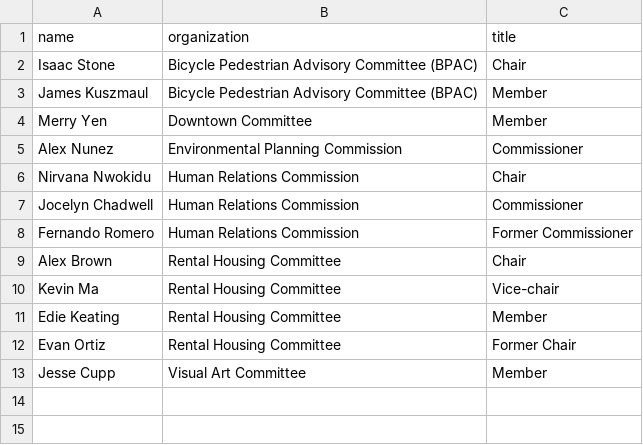
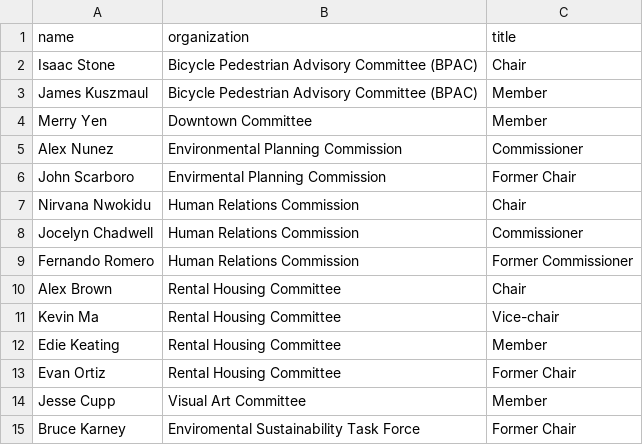
Before and after one commit to mvemily/mvemily.github.io, a CSV file: _data/endorsements/boards.csv, drawn as a sheet.

```diff
--- a/_data/endorsements/boards.csv
+++ b/_data/endorsements/boards.csv
@@ -5,2 +5,3 @@ Merry Yen, Downtown Committee, Member
 Alex Nunez, Environmental Planning Commission, Commissioner
+John Scarboro, Envirmental Planning Commission, Former Chair
 Nirvana Nwokidu, Human Relations Commission, Chair
@@ -13 +14,2 @@ Evan Ortiz, Rental Housing Committee, Former Chair
 Jesse Cupp, Visual Art Committee, Member
+Bruce Karney, Enviromental Sustainability Task Force, Former Chair
```
Also changed, not shown: _data/endorsements/main.csv, 8 other files.
